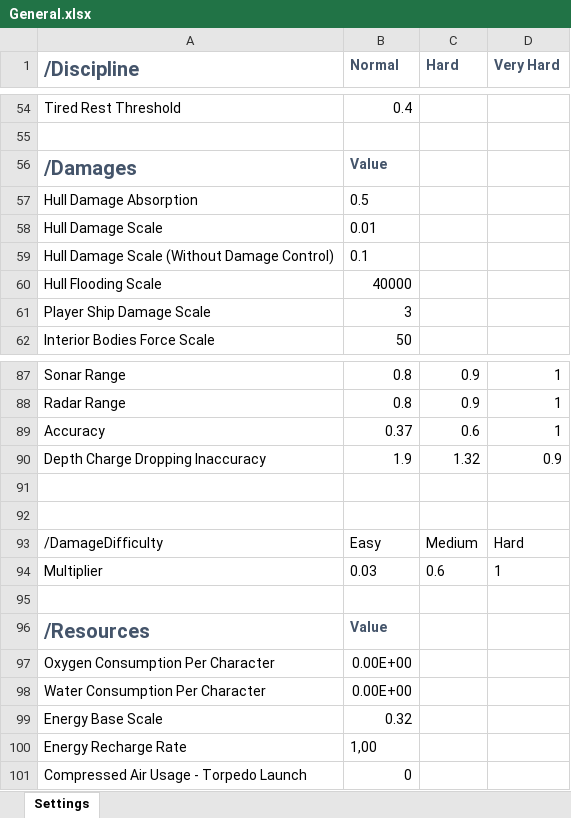
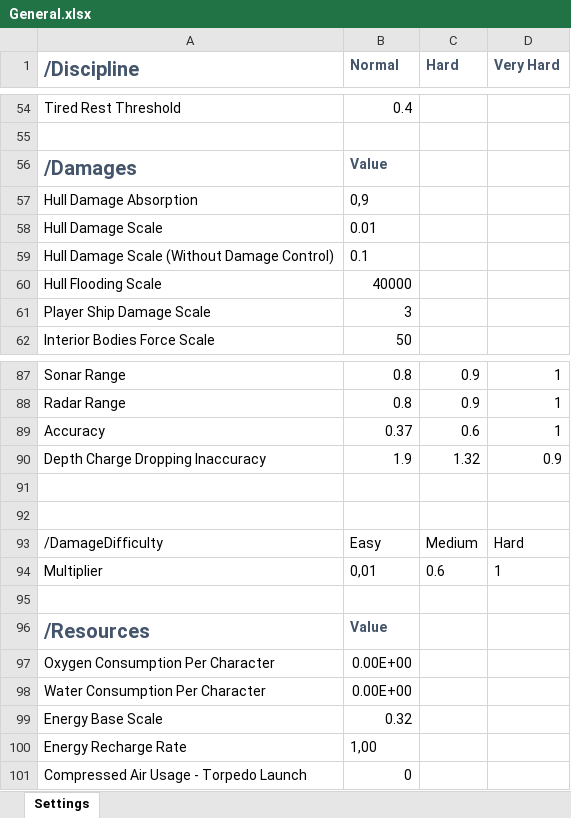
Before and after one commit to TmYNooB/uboat-the-arcade-mod, an Excel workbook: Data Sheets/General.xlsx, sheet Settings, drawn as a sheet; only a part is shown, gaps mark what is left out; values as stored, in another font and other column widths than the file's, no borders; the diff names each change by its address in the sheet, - before the commit and + after, or states it on an @@ line.

```diff
--- a/Data Sheets/General.xlsx (sheet Settings)
+++ b/Data Sheets/General.xlsx (sheet Settings)
-B57 (Normal): 0.5
+B57 (Normal): 0,9
-B94 (Normal): 0.03
+B94 (Normal): 0,01
```
Also changed, not shown: 3 other files.
